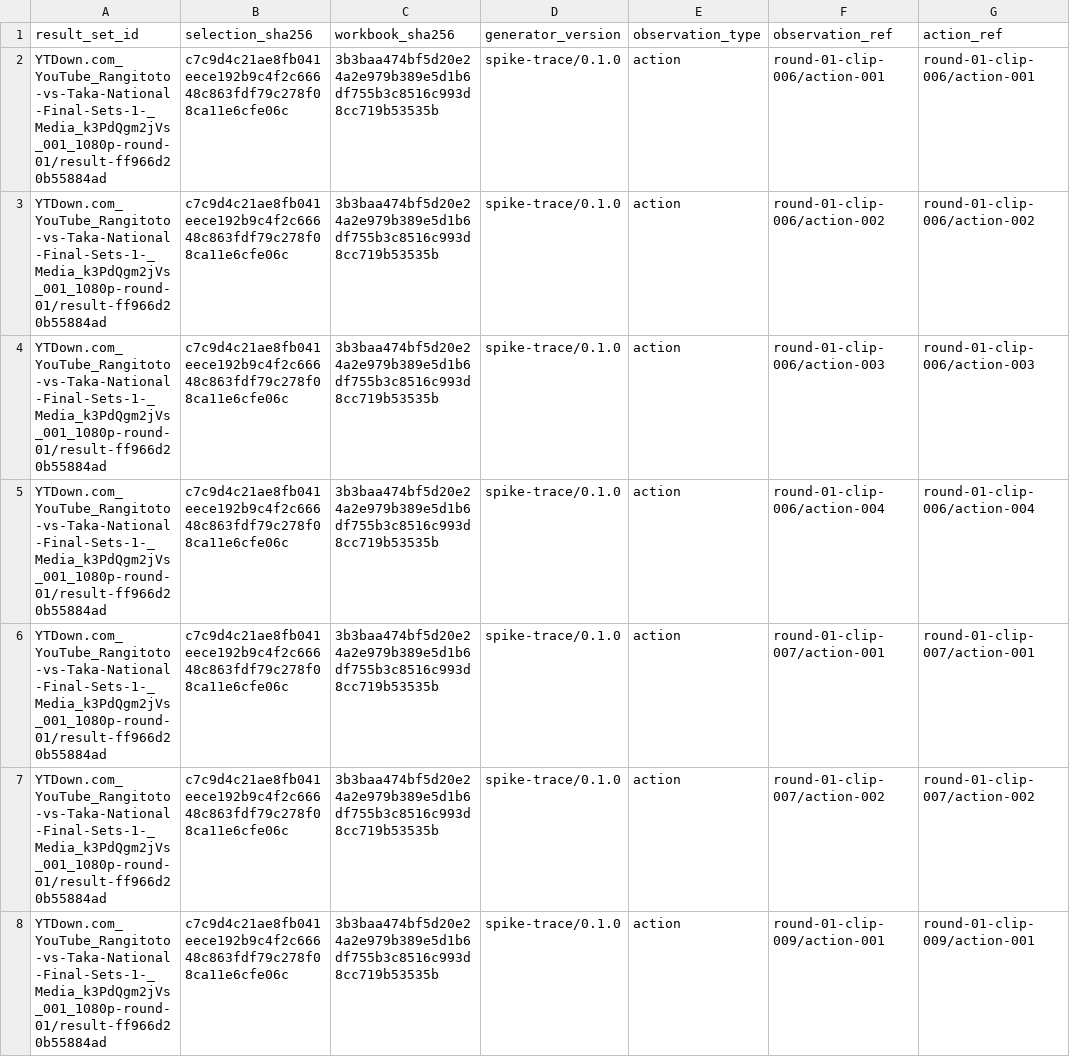
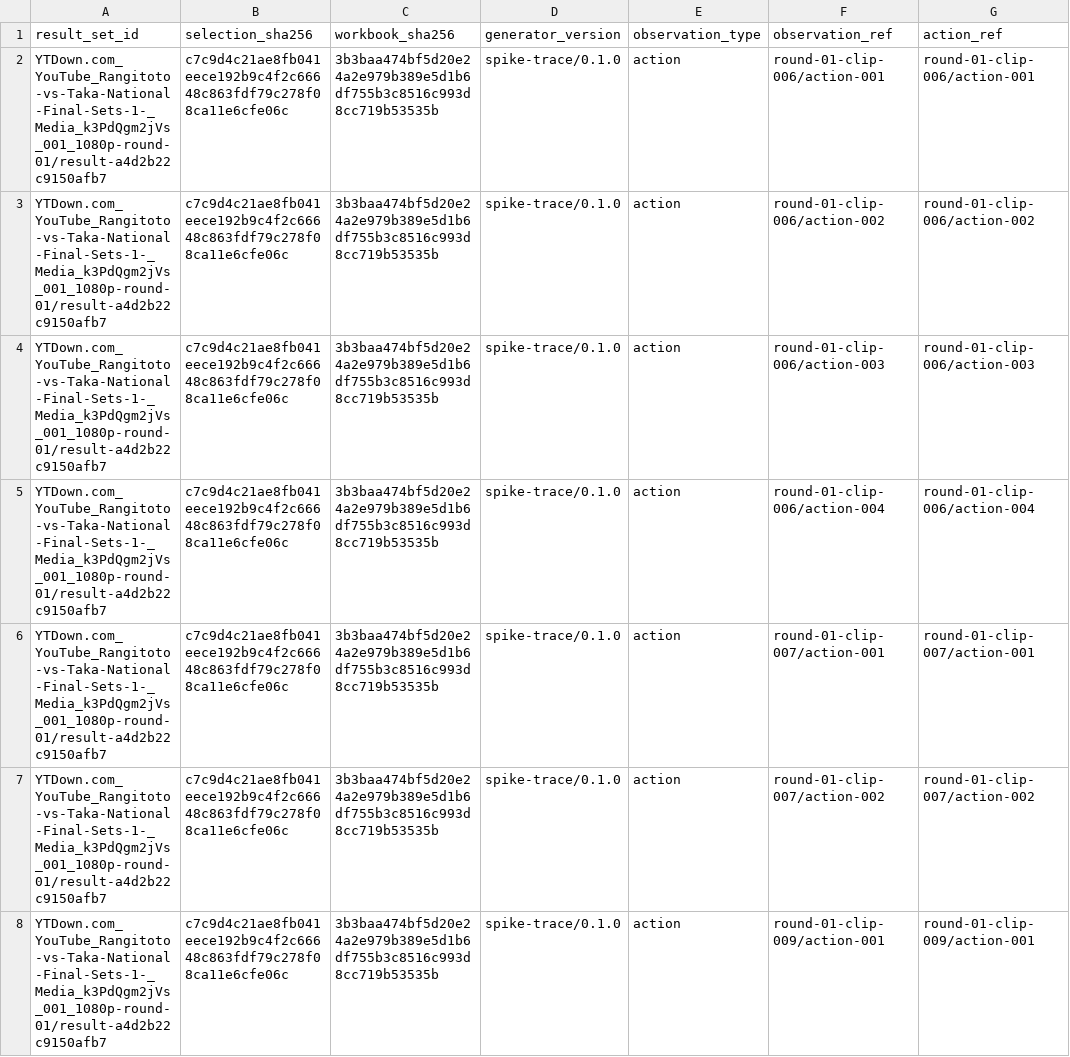
Before and after one commit to jmmyxa/Spike-Trace, a CSV file: data/annotations/rangitoto_round_01/round-01-observations.csv, drawn as a sheet; only a part is shown; the diff covers the shown part only; the diff names each change by its address in the sheet, - before the commit and + after, or states it on an @@ line.

Commit message:
data: regenerate Rangitoto review bundle

```diff
--- a/data/annotations/rangitoto_round_01/round-01-observations.csv
+++ b/data/annotations/rangitoto_round_01/round-01-observations.csv
-A2:A8 (result_set_id): YTDown.com_YouTube_Rangitoto-vs-Taka-National-Final-Sets-1-_Media_k3PdQgm2jVs_001_1080p-round-01/result-ff966d20b55884ad
+A2:A8 (result_set_id): YTDown.com_YouTube_Rangitoto-vs-Taka-National-Final-Sets-1-_Media_k3PdQgm2jVs_001_1080p-round-01/result-a4d2b22c9150afb7
```
Also changed, not shown: 89 edited cells elsewhere in this file, data/annotations/rangitoto_round_01/round-01-visibility-events.csv, 6 other files.
